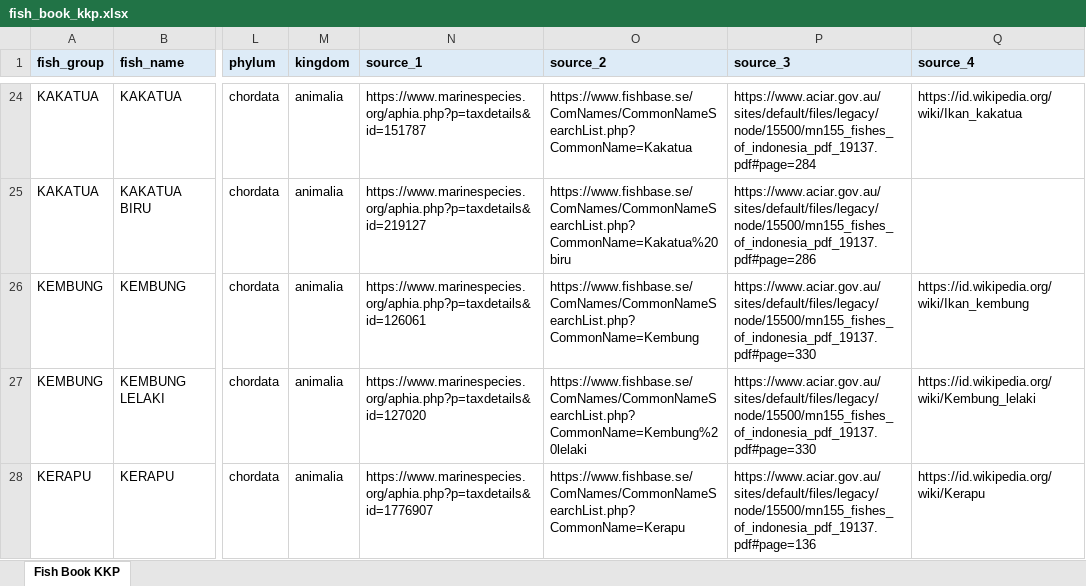
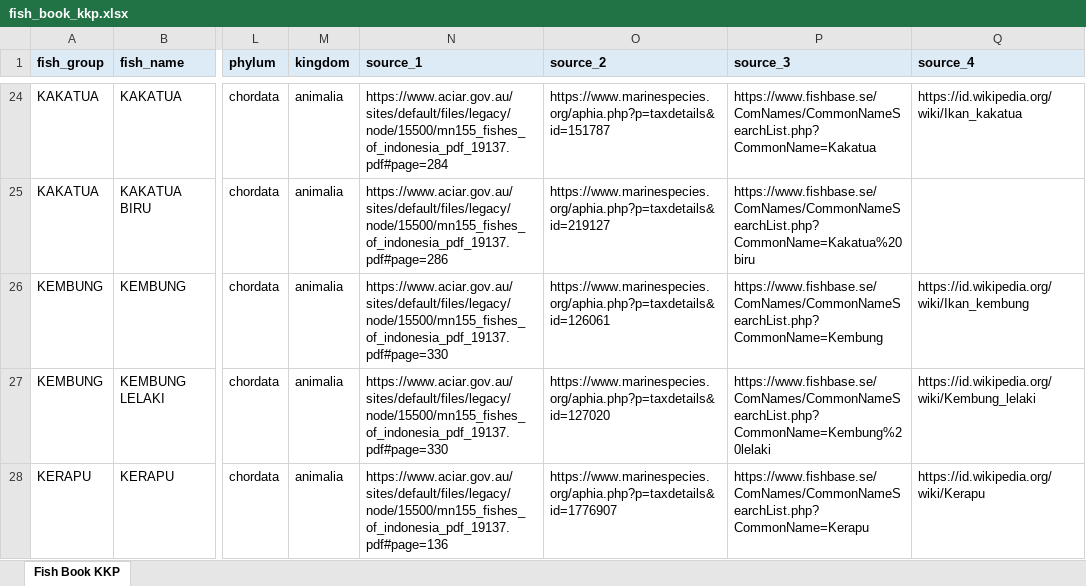
Before and after one commit to Lelsler/north_maluku, an Excel workbook: data/kkp/fish_book_kkp.xlsx, sheet Fish Book KKP, drawn as a sheet; only a part is shown, gaps mark what is left out; values as stored, in another font and other column widths than the file's, no borders; the diff covers the shown part only; the diff names each change by its address in the sheet, - before the commit and + after, or states it on an @@ line.

Commit message:
KKP Maluku Utara 2020 (10/2/2026)
Updated fish book of KKP catch fishery

```diff
--- a/data/kkp/fish_book_kkp.xlsx (sheet Fish Book KKP)
+++ b/data/kkp/fish_book_kkp.xlsx (sheet Fish Book KKP)
-N24 (source_1): https://www.marinespecies.org/aphia.php?p=taxdetails&id=151787
+N24 (source_1): https://www.aciar.gov.au/sites/default/files/legacy/node/15500/mn155_fishes_of_indonesia_pdf_19137.pdf#page=284
-O24 (source_2): https://www.fishbase.se/ComNames/CommonNameSearchList.php?CommonName=Kakatua
+O24 (source_2): https://www.marinespecies.org/aphia.php?p=taxdetails&id=151787
-P24 (source_3): https://www.aciar.gov.au/sites/default/files/legacy/node/15500/mn155_fishes_of_indonesia_pdf_19137.pdf#page=284
+P24 (source_3): https://www.fishbase.se/ComNames/CommonNameSearchList.php?CommonName=Kakatua
-N25 (source_1): https://www.marinespecies.org/aphia.php?p=taxdetails&id=219127
+N25 (source_1): https://www.aciar.gov.au/sites/default/files/legacy/node/15500/mn155_fishes_of_indonesia_pdf_19137.pdf#page=286
-O25 (source_2): https://www.fishbase.se/ComNames/CommonNameSearchList.php?CommonName=Kakatua%20biru
+O25 (source_2): https://www.marinespecies.org/aphia.php?p=taxdetails&id=219127
-P25 (source_3): https://www.aciar.gov.au/sites/default/files/legacy/node/15500/mn155_fishes_of_indonesia_pdf_19137.pdf#page=286
+P25 (source_3): https://www.fishbase.se/ComNames/CommonNameSearchList.php?CommonName=Kakatua%20biru
-N26 (source_1): https://www.marinespecies.org/aphia.php?p=taxdetails&id=126061
+N26 (source_1): https://www.aciar.gov.au/sites/default/files/legacy/node/15500/mn155_fishes_of_indonesia_pdf_19137.pdf#page=330
-O26 (source_2): https://www.fishbase.se/ComNames/CommonNameSearchList.php?CommonName=Kembung
+O26 (source_2): https://www.marinespecies.org/aphia.php?p=taxdetails&id=126061
-P26 (source_3): https://www.aciar.gov.au/sites/default/files/legacy/node/15500/mn155_fishes_of_indonesia_pdf_19137.pdf#page=330
+P26 (source_3): https://www.fishbase.se/ComNames/CommonNameSearchList.php?CommonName=Kembung
-N27 (source_1): https://www.marinespecies.org/aphia.php?p=taxdetails&id=127020
+N27 (source_1): https://www.aciar.gov.au/sites/default/files/legacy/node/15500/mn155_fishes_of_indonesia_pdf_19137.pdf#page=330
-O27 (source_2): https://www.fishbase.se/ComNames/CommonNameSearchList.php?CommonName=Kembung%20lelaki
+O27 (source_2): https://www.marinespecies.org/aphia.php?p=taxdetails&id=127020
-P27 (source_3): https://www.aciar.gov.au/sites/default/files/legacy/node/15500/mn155_fishes_of_indonesia_pdf_19137.pdf#page=330
+P27 (source_3): https://www.fishbase.se/ComNames/CommonNameSearchList.php?CommonName=Kembung%20lelaki
-N28 (source_1): https://www.marinespecies.org/aphia.php?p=taxdetails&id=1776907
+N28 (source_1): https://www.aciar.gov.au/sites/default/files/legacy/node/15500/mn155_fishes_of_indonesia_pdf_19137.pdf#page=136
-O28 (source_2): https://www.fishbase.se/ComNames/CommonNameSearchList.php?CommonName=Kerapu
+O28 (source_2): https://www.marinespecies.org/aphia.php?p=taxdetails&id=1776907
-P28 (source_3): https://www.aciar.gov.au/sites/default/files/legacy/node/15500/mn155_fishes_of_indonesia_pdf_19137.pdf#page=136
+P28 (source_3): https://www.fishbase.se/ComNames/CommonNameSearchList.php?CommonName=Kerapu
```
Also changed, not shown: 231 edited cells and cell formats elsewhere in this sheet.
